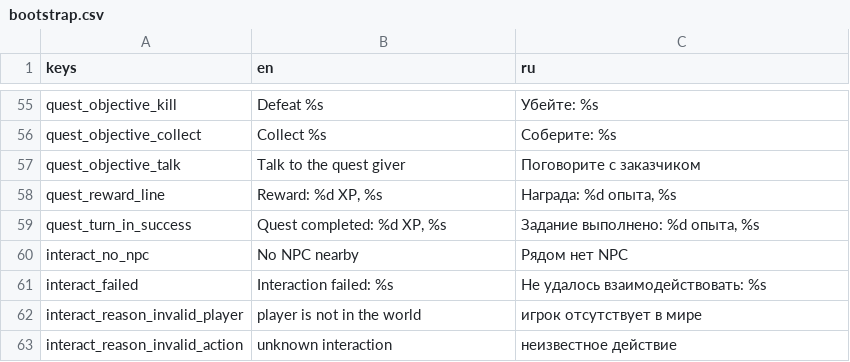
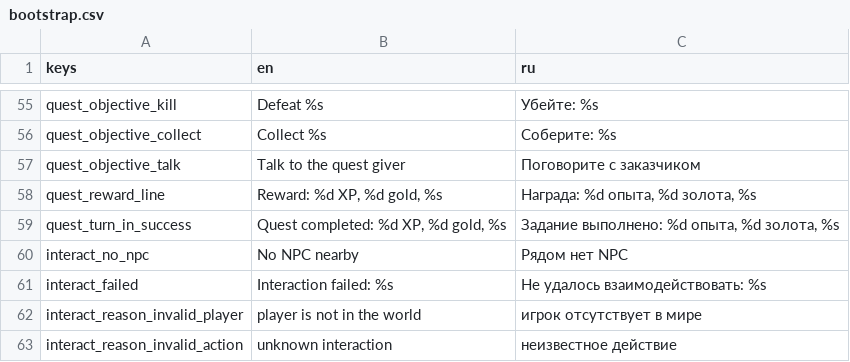
Before and after one commit to mikorao1996-lab/mmorpg3D, a CSV file: resources/translations/bootstrap.csv, drawn as a sheet; only a part is shown, gaps mark what is left out; the diff covers the shown part only.

Commit message:
feat: add the vendor, the gold currency, and probabilistic loot
The slice now has a closed progression loop: a quest or a mob defeat pays
gold, the gold buys equipment at a vendor, and the equipment changes the
character stats.

- The data schema moves to version 2 in every registry and adds the vendor
  registry with explicit buy and sell prices, the gold reward of a quest,
  the gold reward of a mob, and the probabilistic loot table of a mob.
- The gold is server authoritative: it starts at the configured value, is
  paid for quests and mob defeats, travels through the world snapshot of
  the observing player, and survives a zone transfer.
- The trade system owns the price and every check. A request only names the
  NPC, the action, the item, and the quantity, so a client cannot change
  what an item costs. A rejected trade leaves the balance and the
  inventory untouched.
- The protocol moves to version 8 with the trade request and result
  opcodes.
- The dialogue panel of a vendor shows the assortment with its prices and a
  sell section for the carried items; the status panel shows the gold.
- Mob loot is no longer a fixed list: the configured items always drop and
  the chance entries only drop when the server roll succeeds.
- The unit checks cover the trading rules, the currency, and the loot
  chances; a new integration scene walks talk, buy, equip, and bonus and
  forges a trade request that the server has to refuse.

```diff
--- a/resources/translations/bootstrap.csv
+++ b/resources/translations/bootstrap.csv
@@ -57,4 +57,4 @@ quest_objective_collect,"Collect %s","Соберите: %s"
 quest_objective_talk,"Talk to the quest giver","Поговорите с заказчиком"
-quest_reward_line,"Reward: %d XP, %s","Награда: %d опыта, %s"
-quest_turn_in_success,"Quest completed: %d XP, %s","Задание выполнено: %d опыта, %s"
+quest_reward_line,"Reward: %d XP, %d gold, %s","Награда: %d опыта, %d золота, %s"
+quest_turn_in_success,"Quest completed: %d XP, %d gold, %s","Задание выполнено: %d опыта, %d золота, %s"
 interact_no_npc,"No NPC nearby","Рядом нет NPC"
```
Also changed, not shown: 29 added rows elsewhere in this file, 43 other files.
